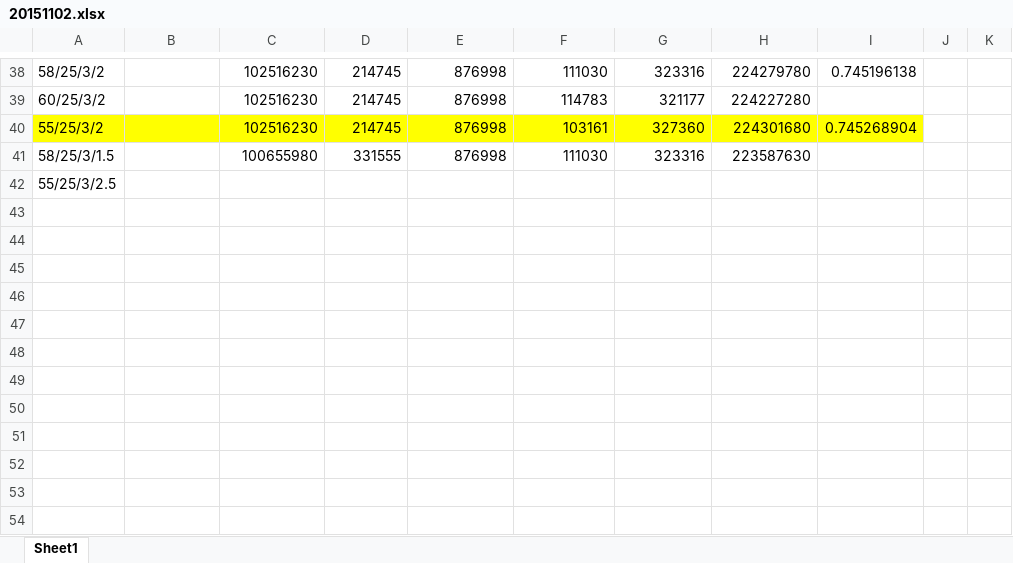
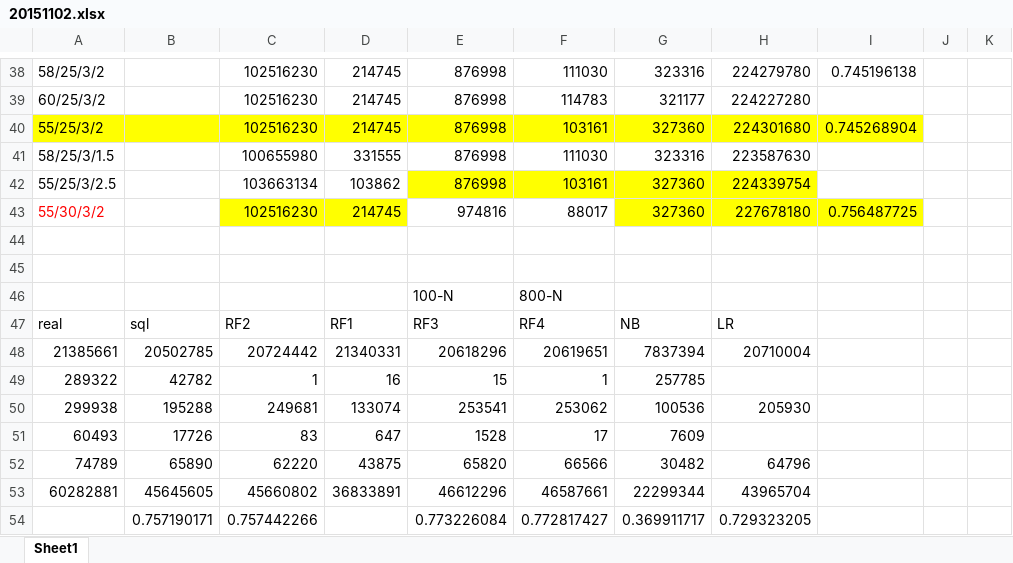
Before and after one commit to organization-lab/weibo-predict, an Excel workbook: round2/20151102.xlsx, sheet Sheet1, drawn as a sheet; only a part is shown, gaps mark what is left out; values as stored, in another font and other column widths than the file's, no borders; addresses are those after the commit; the diff names each change by its address in the sheet, - before the commit and + after, or states it on an @@ line.

```diff
--- a/round2/20151102.xlsx (sheet Sheet1)
+++ b/round2/20151102.xlsx (sheet Sheet1)
+row 42: 55/25/3/2.5 |  | 103663134 | 103862 | 876998 | 103161 | 327360 | 224339754
+row 43: 55/30/3/2 |  | 102516230 | 214745 | 974816 | 88017 | 327360 | 227678180 | 0.756487725
-A44: 55/25/3/2.5
+A44: (empty)
+row 45: (empty)
+row 46:  |  |  |  | 100-N | 800-N
+row 47: real | sql | RF2 | RF1 | RF3 | RF4 | NB | LR
+row 48: 21385661 | 20502785 | 20724442 | 21340331 | 20618296 | 20619651 | 7837394 | 20710004
+row 49: 289322 | 42782 | 1 | 16 | 15 | 1 | 257785
+row 50: 299938 | 195288 | 249681 | 133074 | 253541 | 253062 | 100536 | 205930
+row 51: 60493 | 17726 | 83 | 647 | 1528 | 17 | 7609
+row 52: 74789 | 65890 | 62220 | 43875 | 65820 | 66566 | 30482 | 64796
+row 53: 60282881 | 45645605 | 45660802 | 36833891 | 46612296 | 46587661 | 22299344 | 43965704
+row 54:  | 0.757190171 | 0.757442266 |  | 0.773226084 | 0.772817427 | 0.369911717 | 0.729323205
```
Also changed, not shown: 2 other files.
